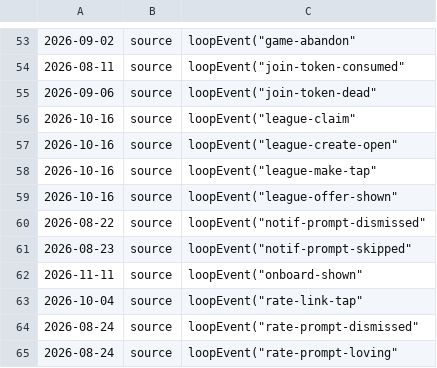
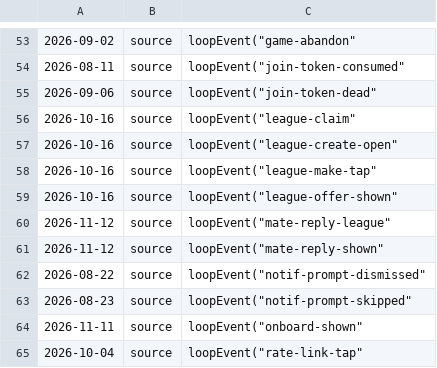
Before and after one commit to honningdvergen/ball-iq, a TSV file: .audit/instrument-birthdays.tsv, drawn as a sheet; only a part is shown, gaps mark what is left out; the shorter side is filled out with more unchanged rows.

```diff
--- a/.audit/instrument-birthdays.tsv
+++ b/.audit/instrument-birthdays.tsv
@@ -59,2 +59,4 @@
 2026-10-16	source	loopEvent("league-offer-shown"
+2026-11-12	source	loopEvent("mate-reply-league"
+2026-11-12	source	loopEvent("mate-reply-shown"
 2026-08-22	source	loopEvent("notif-prompt-dismissed"
```
